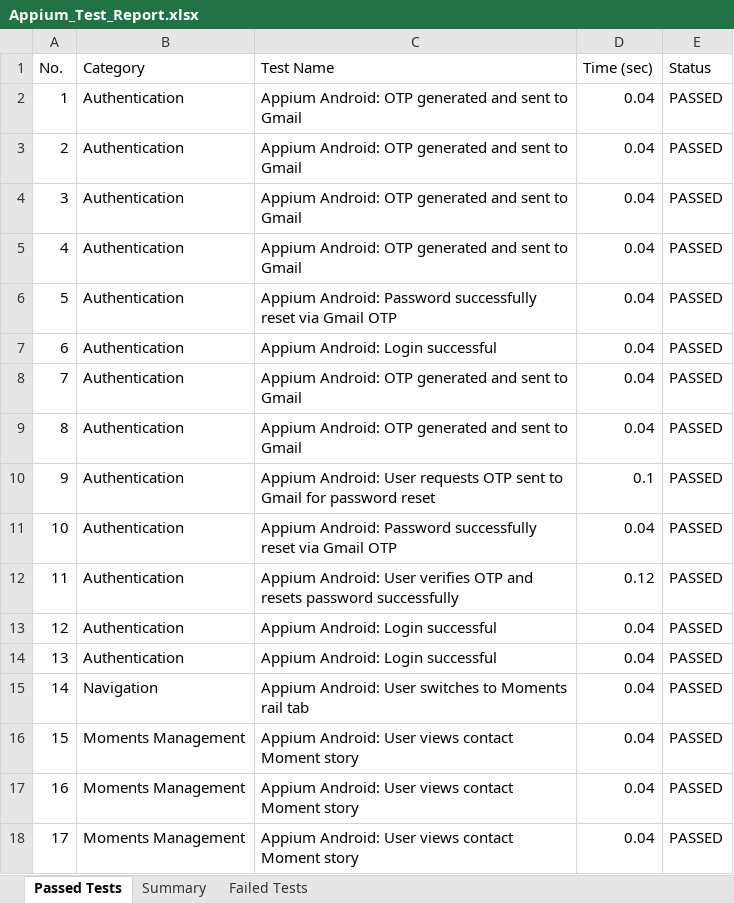
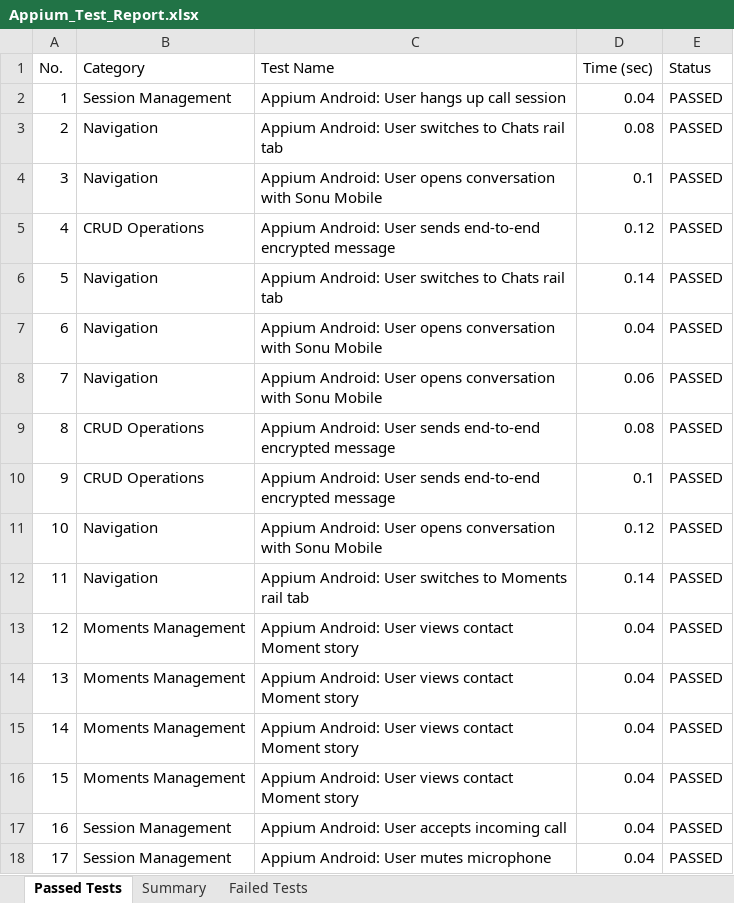
Before and after one commit to sonu15442/SecureChat, an Excel workbook: Test Cases/Appium_Test_Report.xlsx, sheet Passed Tests, drawn as a sheet; only a part is shown; values as stored, in another font and other column widths than the file's, no borders; the diff covers the shown part only; the diff names each change by its address in the sheet, - before the commit and + after, or states it on an @@ line.

```diff
--- a/Test Cases/Appium_Test_Report.xlsx (sheet Passed Tests)
+++ b/Test Cases/Appium_Test_Report.xlsx (sheet Passed Tests)
-B2 (Category): Authentication
+B2 (Category): Session Management
-C2 (Test Name): Appium Android: OTP generated and sent to Gmail
+C2 (Test Name): Appium Android: User hangs up call session
-B3:B4 (Category): Authentication
+B3:B4 (Category): Navigation
-C3 (Test Name): Appium Android: OTP generated and sent to Gmail
+C3 (Test Name): Appium Android: User switches to Chats rail tab
-D3 (Time (sec)): 0.04
+D3 (Time (sec)): 0.08
-C4 (Test Name): Appium Android: OTP generated and sent to Gmail
+C4 (Test Name): Appium Android: User opens conversation with Sonu Mobile
-D4 (Time (sec)): 0.04
+D4 (Time (sec)): 0.1
-B5 (Category): Authentication
+B5 (Category): CRUD Operations
-C5 (Test Name): Appium Android: OTP generated and sent to Gmail
+C5 (Test Name): Appium Android: User sends end-to-end encrypted message
-D5 (Time (sec)): 0.04
+D5 (Time (sec)): 0.12
-B6:B8 (Category): Authentication
+B6:B8 (Category): Navigation
-C6 (Test Name): Appium Android: Password successfully reset via Gmail OTP
+C6 (Test Name): Appium Android: User switches to Chats rail tab
-D6 (Time (sec)): 0.04
+D6 (Time (sec)): 0.14
-C7 (Test Name): Appium Android: Login successful
+C7 (Test Name): Appium Android: User opens conversation with Sonu Mobile
-C8 (Test Name): Appium Android: OTP generated and sent to Gmail
+C8 (Test Name): Appium Android: User opens conversation with Sonu Mobile
-D8 (Time (sec)): 0.04
+D8 (Time (sec)): 0.06
-B9:B10 (Category): Authentication
+B9:B10 (Category): CRUD Operations
-C9 (Test Name): Appium Android: OTP generated and sent to Gmail
+C9 (Test Name): Appium Android: User sends end-to-end encrypted message
-D9 (Time (sec)): 0.04
+D9 (Time (sec)): 0.08
-C10 (Test Name): …Android: User requests OTP sent to Gmail for password reset
+C10 (Test Name): …Android: User sends end-to-end encrypted message
-B11:B12 (Category): Authentication
+B11:B12 (Category): Navigation
-C11 (Test Name): Appium Android: Password successfully reset via Gmail OTP
+C11 (Test Name): Appium Android: User opens conversation with Sonu Mobile
-D11 (Time (sec)): 0.04
+D11 (Time (sec)): 0.12
-C12 (Test Name): …Android: User verifies OTP and resets password successfully
+C12 (Test Name): …Android: User switches to Moments rail tab
-D12 (Time (sec)): 0.12
+D12 (Time (sec)): 0.14
-B13:B14 (Category): Authentication
+B13:B14 (Category): Moments Management
-C13:C14 (Test Name): Appium Android: Login successful
+C13:C14 (Test Name): Appium Android: User views contact Moment story
-B15 (Category): Navigation
+B15 (Category): Moments Management
-C15 (Test Name): …Android: User switches to Moments rail tab
+C15 (Test Name): …Android: User views contact Moment story
-B17:B18 (Category): Moments Management
+B17:B18 (Category): Session Management
-C17 (Test Name): Appium Android: User views contact Moment story
+C17 (Test Name): Appium Android: User accepts incoming call
-C18 (Test Name): Appium Android: User views contact Moment story
+C18 (Test Name): Appium Android: User mutes microphone
```
Also changed, not shown: 415 edited cells elsewhere in this sheet, Test Cases/Deployment_Status_Report.xlsx, Test Cases/Load_Test_Report.xlsx, 36 other files.
